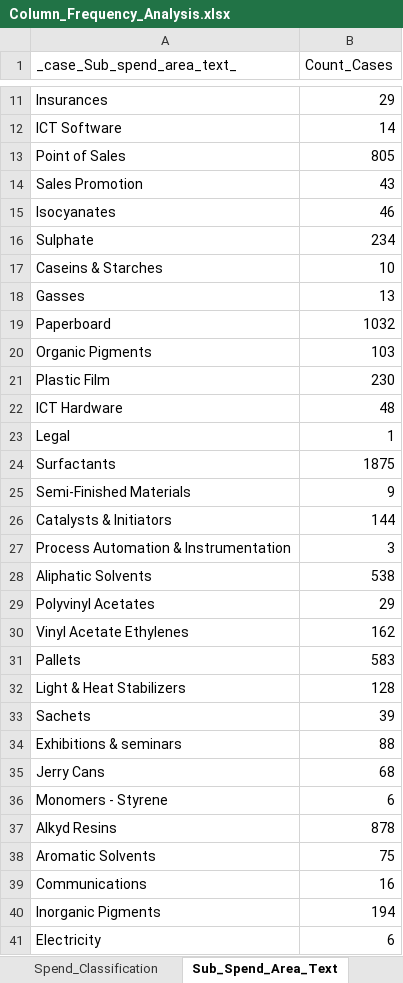
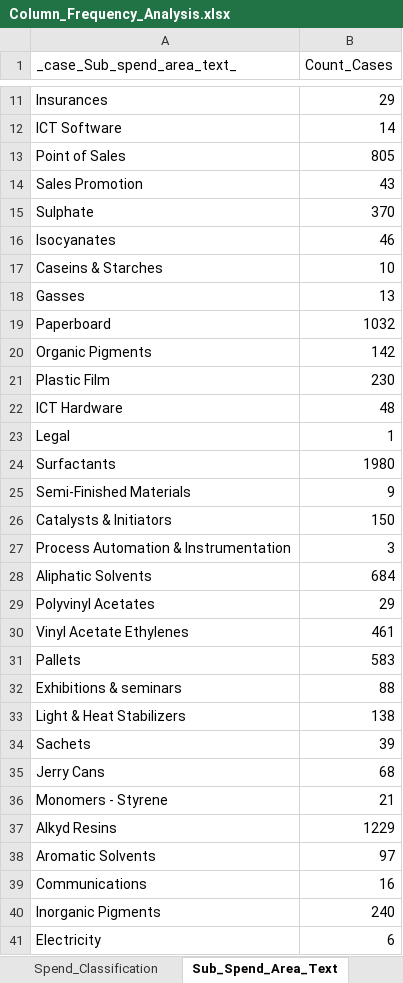
Before and after one commit to Vincentxyz/BPI_Challenge_2019, an Excel workbook: SQL/Analysis/Column Value Frequency Analysis/Column_Frequency_Analysis.xlsx, sheet Sub_Spend_Area_Text, drawn as a sheet; only a part is shown, gaps mark what is left out; values as stored, in another font and other column widths than the file's, no borders; removed rows and columns are numbered as before the commit, all else as after; the diff covers the shown part only; the diff names each change by its address in the sheet, - before the commit and + after, or states it on an @@ line.

```diff
--- a/SQL/Analysis/Column Value Frequency Analysis/Column_Frequency_Analysis.xlsx (sheet Sub_Spend_Area_Text)
+++ b/SQL/Analysis/Column Value Frequency Analysis/Column_Frequency_Analysis.xlsx (sheet Sub_Spend_Area_Text)
+row 15: Sulphate | 370
-row 16: Sulphate | 234
-B20 (Count_Cases): 103
+B20 (Count_Cases): 142
-B24 (Count_Cases): 1875
+B24 (Count_Cases): 1980
-B26 (Count_Cases): 144
+B26 (Count_Cases): 150
-B28 (Count_Cases): 538
+B28 (Count_Cases): 684
-B30 (Count_Cases): 162
+B30 (Count_Cases): 461
@@ row 34 moved to row 32: Exhibitions & seminars @@
-B33 (Count_Cases): 128
+B33 (Count_Cases): 138
-B36 (Count_Cases): 6
+B36 (Count_Cases): 21
-B37 (Count_Cases): 878
+B37 (Count_Cases): 1229
-B38 (Count_Cases): 75
+B38 (Count_Cases): 97
-B40 (Count_Cases): 194
+B40 (Count_Cases): 240
```
Also changed, not shown: 4 added rows, 4 removed rows, 5 moved rows and 28 edited cells elsewhere in this sheet, sheet Vendor, sheet Spend_Area, sheet Item_Type, sheet Spend_Classification, sheet Case_item_Category, sheet Document_Type, other sheet tabs, Sorting/Event_Sorting.xlsx, 30 other files.
